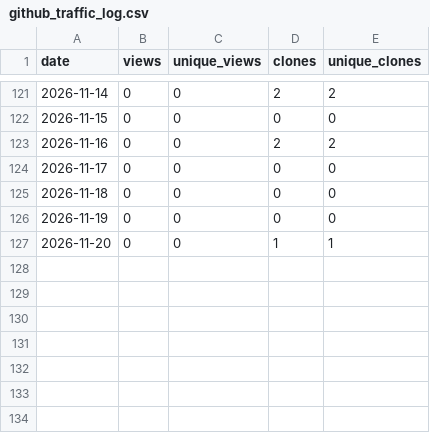
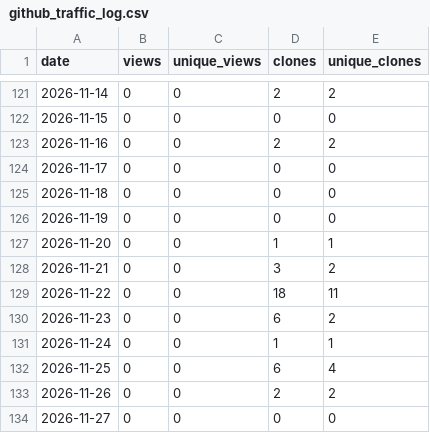
Before and after one commit to thabogabe/sa-fresh-produce-market-analysis, a CSV file: github_traffic_log.csv, drawn as a sheet; only a part is shown, gaps mark what is left out.

Commit message:
Log GitHub traffic through 2026-11-28

```diff
--- a/github_traffic_log.csv
+++ b/github_traffic_log.csv
@@ -127 +127,8 @@ date,views,unique_views,clones,unique_clones
 2026-11-20,0,0,1,1
+2026-11-21,0,0,3,2
+2026-11-22,0,0,18,11
+2026-11-23,0,0,6,2
+2026-11-24,0,0,1,1
+2026-11-25,0,0,6,4
+2026-11-26,0,0,2,2
+2026-11-27,0,0,0,0
```
